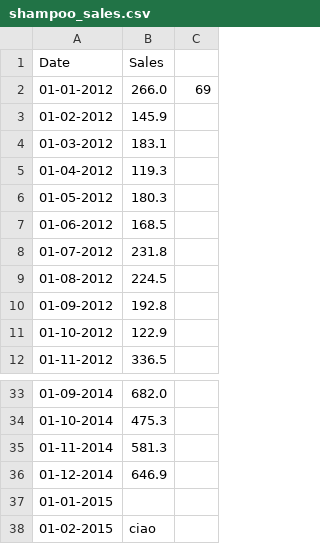
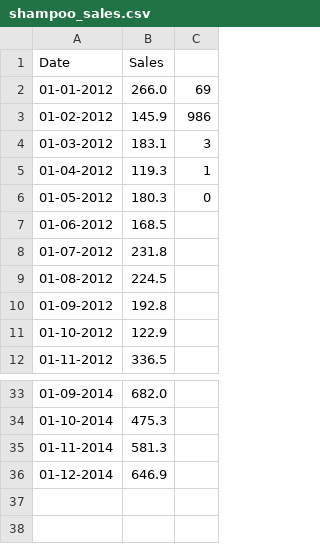
Before and after one commit to pietromihelj/ProgrammingLab, a CSV file: shampoo_sales.csv, drawn as a sheet; only a part is shown, gaps mark what is left out.

```diff
--- a/shampoo_sales.csv
+++ b/shampoo_sales.csv
@@ -2,6 +2,6 @@ Date,Sales
 01-01-2012,266.0,69
-01-02-2012,145.9
-01-03-2012,183.1
-01-04-2012,119.3
-01-05-2012,180.3
+01-02-2012,145.9,986
+01-03-2012,183.1,3
+01-04-2012,119.3,1
+01-05-2012,180.3,0
 01-06-2012,168.5
@@ -36,3 +36 @@ Date,Sales
 01-12-2014,646.9
-01-01-2015,
-01-02-2015,ciao
```
Also changed, not shown: 2 other files.
